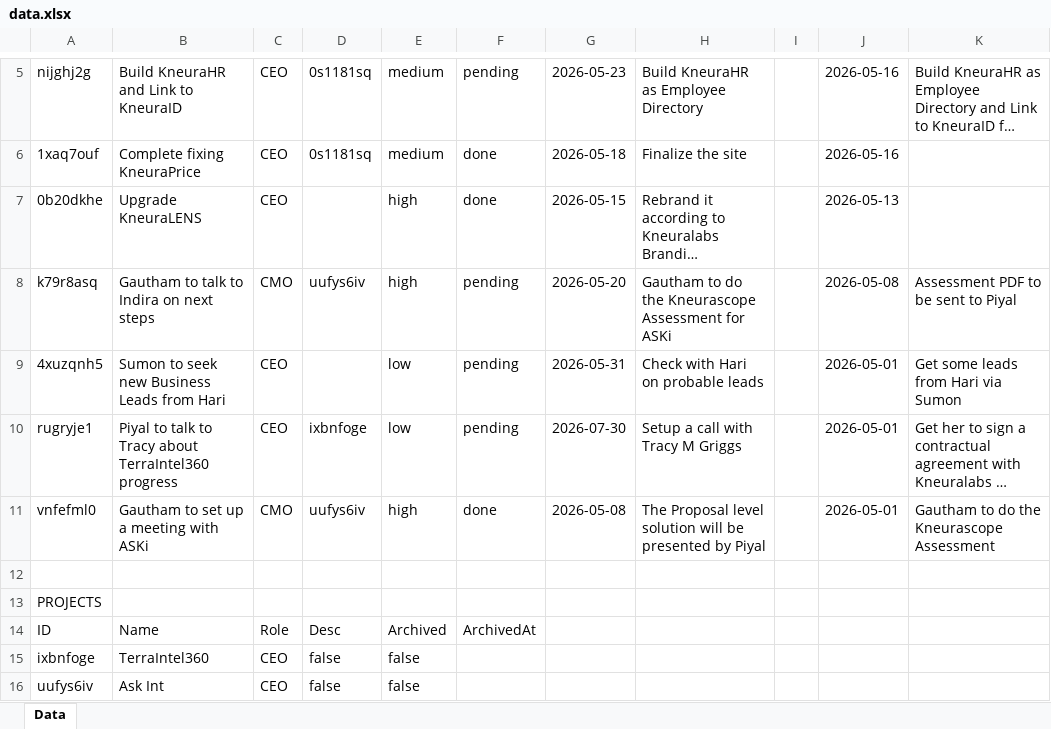
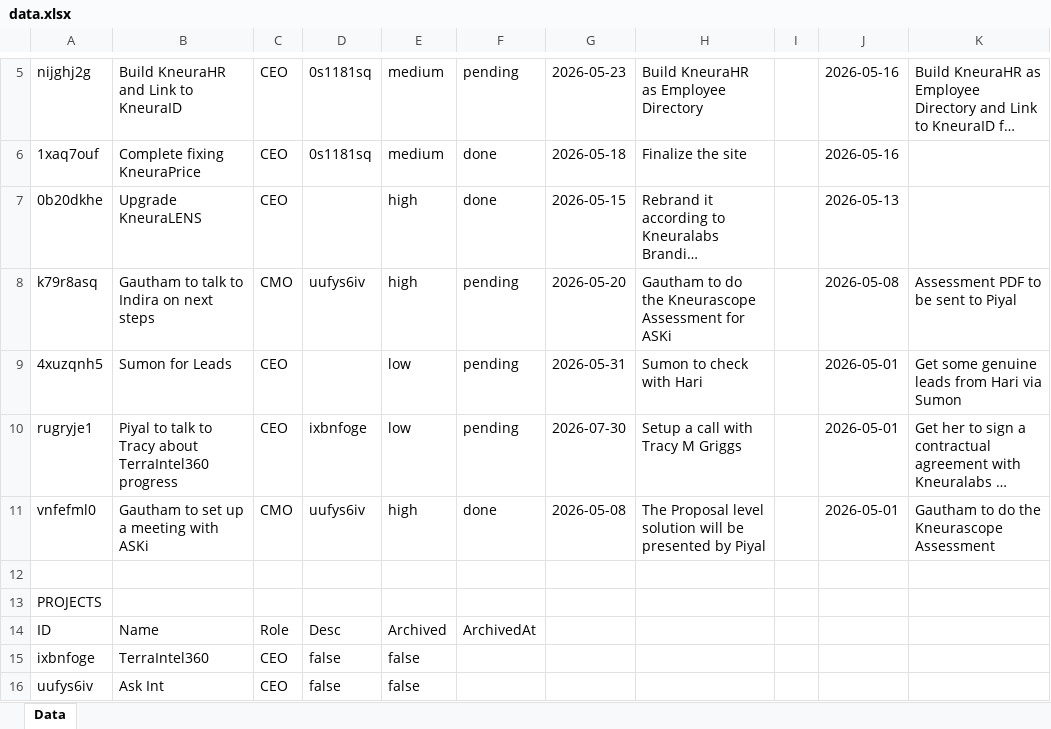
Before and after one commit to kneuralabs/comm, an Excel workbook: data.xlsx, sheet Data, drawn as a sheet; only a part is shown, gaps mark what is left out; long unchanged cells end in …; values as stored, in another font and other column widths than the file's, no borders; the diff names each change by its address in the sheet, - before the commit and + after, or states it on an @@ line.

Commit message:
Update data from KneuraCOMM

```diff
--- a/data.xlsx (sheet Data)
+++ b/data.xlsx (sheet Data)
-B9: Sumon to seek new Business Leads from Hari
+B9: Sumon for Leads
-H9: Check with Hari on probable leads
+H9: Sumon to check with Hari
-K9: Get some leads from Hari via Sumon
+K9: Get some genuine leads from Hari via Sumon
```
